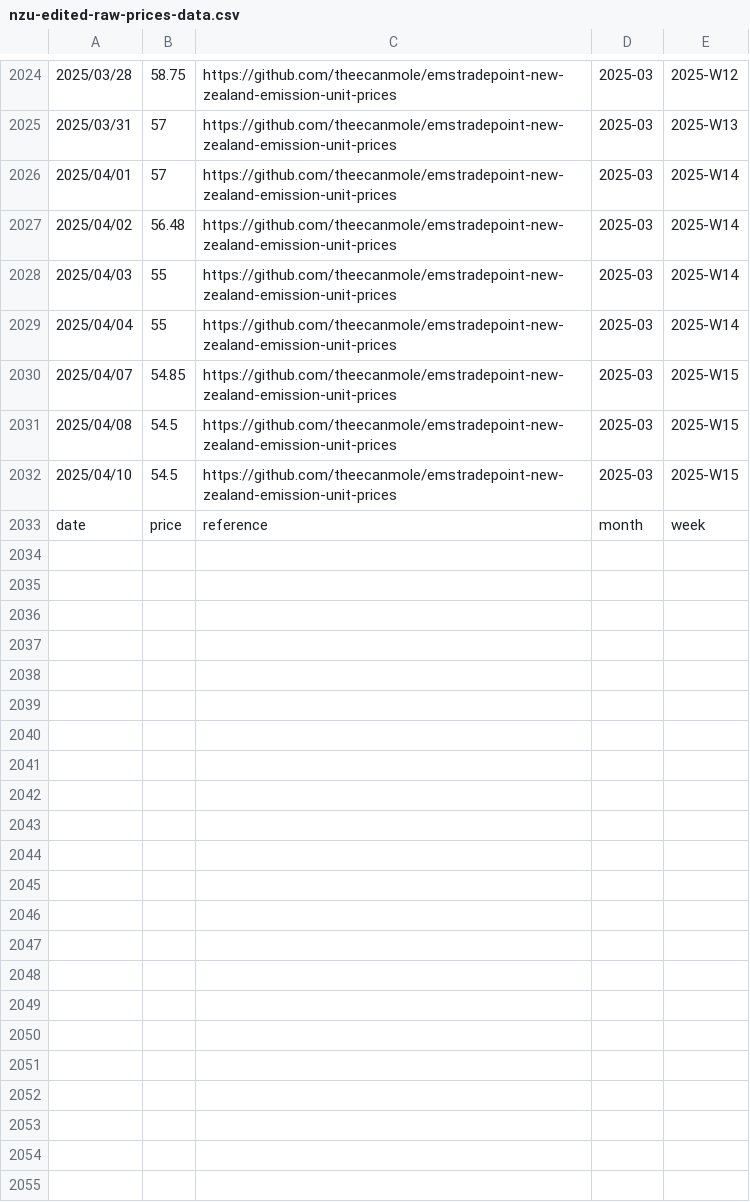
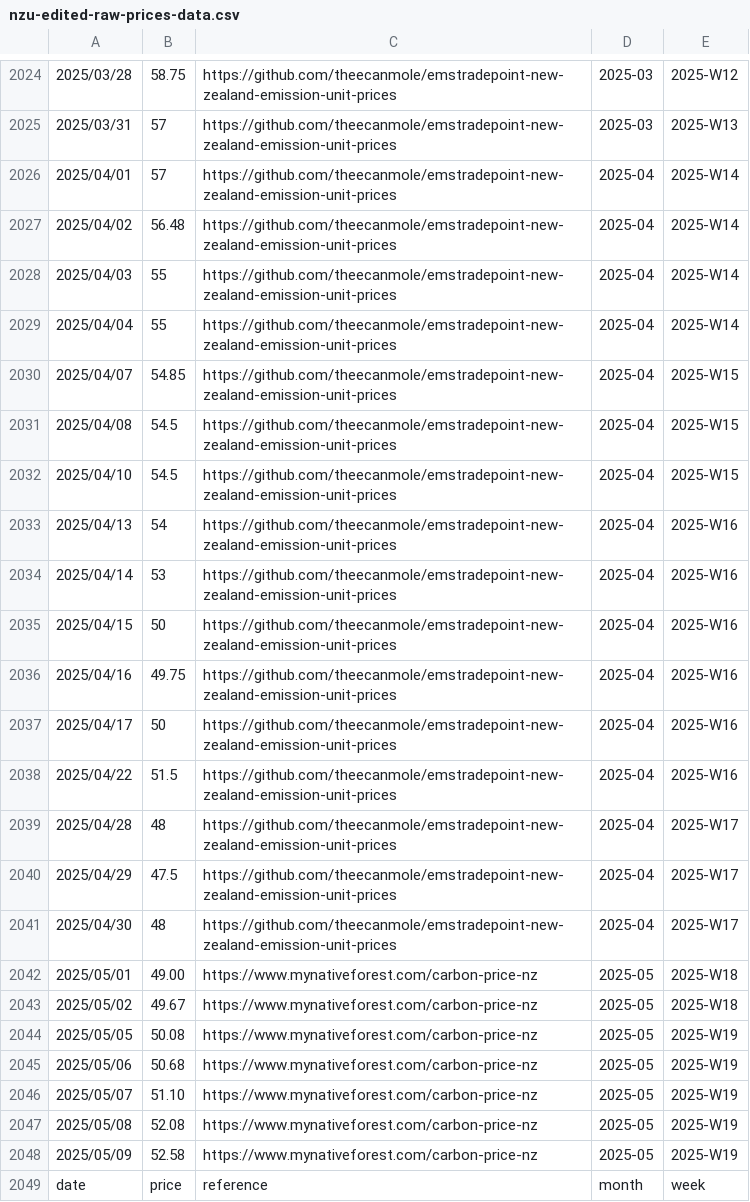
Before and after one commit to theecanmole/NZ-emission-unit-prices, a CSV file: nzu-edited-raw-prices-data.csv, drawn as a sheet; only a part is shown, gaps mark what is left out.

```diff
--- a/nzu-edited-raw-prices-data.csv
+++ b/nzu-edited-raw-prices-data.csv
@@ -2025,9 +2025,25 @@
 2025/03/31,57,https://github.com/theecanmole/emstradepoint-new-zealand-emission-unit-prices,2025-03,2025-W13
-2025/04/01,57,https://github.com/theecanmole/emstradepoint-new-zealand-emission-unit-prices,2025-03,2025-W14
-2025/04/02,56.48,https://github.com/theecanmole/emstradepoint-new-zealand-emission-unit-prices,2025-03,2025-W14
-2025/04/03,55,https://github.com/theecanmole/emstradepoint-new-zealand-emission-unit-prices,2025-03,2025-W14
-2025/04/04,55,https://github.com/theecanmole/emstradepoint-new-zealand-emission-unit-prices,2025-03,2025-W14
-2025/04/07,54.85,https://github.com/theecanmole/emstradepoint-new-zealand-emission-unit-prices,2025-03,2025-W15
-2025/04/08,54.5,https://github.com/theecanmole/emstradepoint-new-zealand-emission-unit-prices,2025-03,2025-W15
-2025/04/10,54.5,https://github.com/theecanmole/emstradepoint-new-zealand-emission-unit-prices,2025-03,2025-W15
+2025/04/01,57,https://github.com/theecanmole/emstradepoint-new-zealand-emission-unit-prices,2025-04,2025-W14
+2025/04/02,56.48,https://github.com/theecanmole/emstradepoint-new-zealand-emission-unit-prices,2025-04,2025-W14
+2025/04/03,55,https://github.com/theecanmole/emstradepoint-new-zealand-emission-unit-prices,2025-04,2025-W14
+2025/04/04,55,https://github.com/theecanmole/emstradepoint-new-zealand-emission-unit-prices,2025-04,2025-W14
+2025/04/07,54.85,https://github.com/theecanmole/emstradepoint-new-zealand-emission-unit-prices,2025-04,2025-W15
+2025/04/08,54.5,https://github.com/theecanmole/emstradepoint-new-zealand-emission-unit-prices,2025-04,2025-W15
+2025/04/10,54.5,https://github.com/theecanmole/emstradepoint-new-zealand-emission-unit-prices,2025-04,2025-W15
+2025/04/13,54,https://github.com/theecanmole/emstradepoint-new-zealand-emission-unit-prices,2025-04,2025-W16
+2025/04/14,53,https://github.com/theecanmole/emstradepoint-new-zealand-emission-unit-prices,2025-04,2025-W16
+2025/04/15,50,https://github.com/theecanmole/emstradepoint-new-zealand-emission-unit-prices,2025-04,2025-W16
+2025/04/16,49.75,https://github.com/theecanmole/emstradepoint-new-zealand-emission-unit-prices,2025-04,2025-W16
+2025/04/17,50,https://github.com/theecanmole/emstradepoint-new-zealand-emission-unit-prices,2025-04,2025-W16
+2025/04/22,51.5,https://github.com/theecanmole/emstradepoint-new-zealand-emission-unit-prices,2025-04,2025-W16
+2025/04/28,48,https://github.com/theecanmole/emstradepoint-new-zealand-emission-unit-prices,2025-04,2025-W17
+2025/04/29,47.5,https://github.com/theecanmole/emstradepoint-new-zealand-emission-unit-prices,2025-04,2025-W17
+2025/04/30,48,https://github.com/theecanmole/emstradepoint-new-zealand-emission-unit-prices,2025-04,2025-W17
+2025/05/01,49.00,https://www.mynativeforest.com/carbon-price-nz,2025-05,2025-W18
+2025/05/02,49.67,https://www.mynativeforest.com/carbon-price-nz,2025-05,2025-W18
+2025/05/05,50.08,https://www.mynativeforest.com/carbon-price-nz,2025-05,2025-W19
+2025/05/06,50.68,https://www.mynativeforest.com/carbon-price-nz,2025-05,2025-W19
+2025/05/07,51.10,https://www.mynativeforest.com/carbon-price-nz,2025-05,2025-W19
+2025/05/08,52.08,https://www.mynativeforest.com/carbon-price-nz,2025-05,2025-W19
+2025/05/09,52.58,https://www.mynativeforest.com/carbon-price-nz,2025-05,2025-W19
 date,price,reference,month,week
```
Also changed, not shown: nzu-final-prices-data.csv, spotprices.csv, 13 other files.
